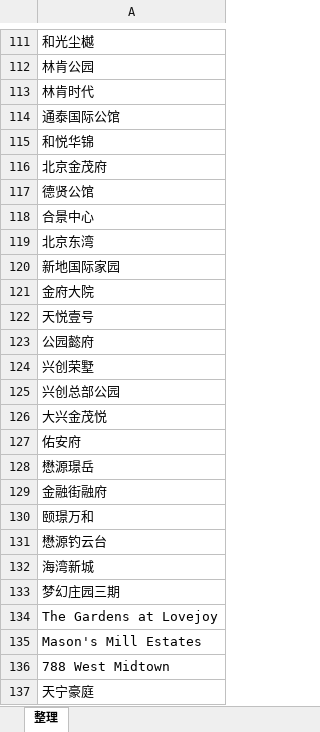
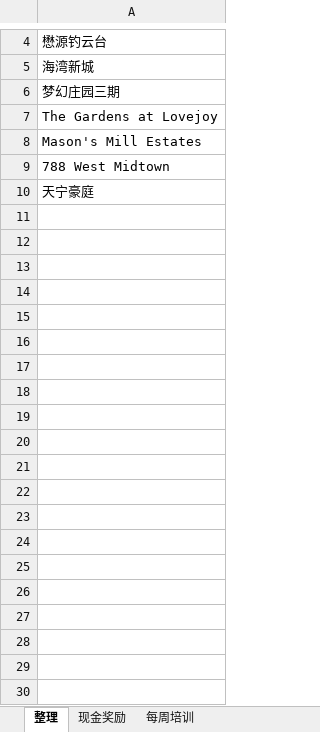
Before and after one commit to ToneNonly/integrate-files, an Excel workbook: custom/resources/1.xlsx, sheet 整理, drawn as a sheet; only a part is shown, gaps mark what is left out; values as stored, in another font and other column widths than the file's, no borders; the diff covers the shown part only; the diff names each change by its address in the sheet, - before the commit and + after, or states it on an @@ line.

```diff
--- a/custom/resources/1.xlsx (sheet 整理)
+++ b/custom/resources/1.xlsx (sheet 整理)
@@ sheet tab unhidden: 现金奖励 @@
@@ sheet tab unhidden: 每周培训 @@
-row 111: 和光尘樾
-row 112: 林肯公园
-row 113: 林肯时代
-row 114: 通泰国际公馆
-row 115: 和悦华锦
-row 116: 北京金茂府
-row 117: 德贤公馆
-row 118: 合景中心
-row 119: 北京东湾
-row 120: 新地国际家园
-row 121: 金府大院
-row 122: 天悦壹号
-row 123: 公园懿府
-row 124: 兴创荣墅
-row 125: 兴创总部公园
-row 126: 大兴金茂悦
-row 127: 佑安府
-row 128: 懋源璟岳
-row 129: 金融街融府
-row 130: 颐璟万和
```
Also changed, not shown: 107 removed rows elsewhere in this sheet, 7 other files.
